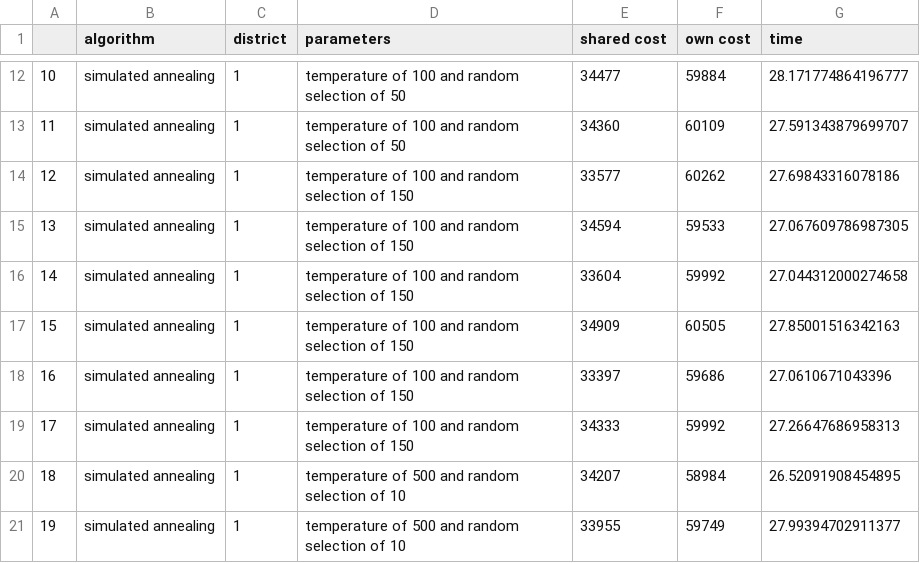
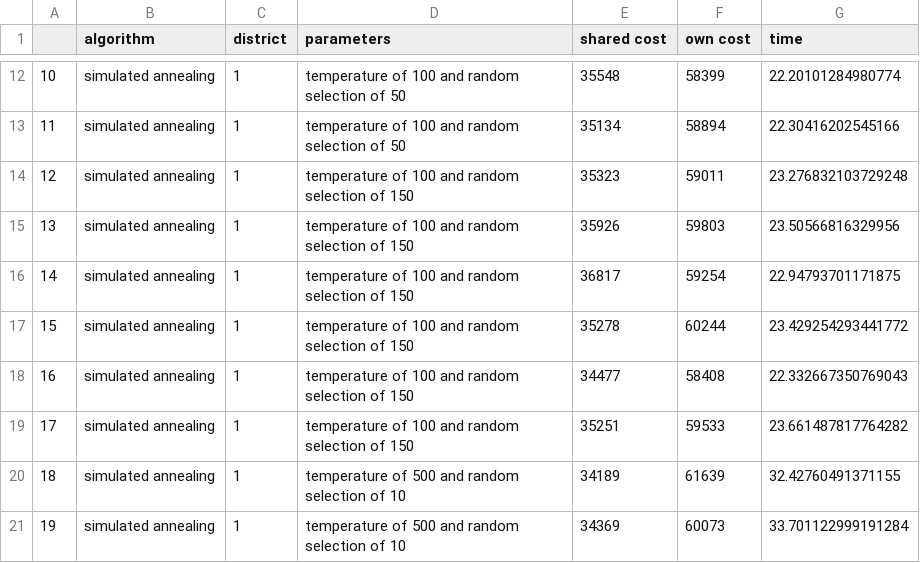
Before and after one commit to Day1712/TheGrid, a CSV file: code/experiments/results/simulated_annealing/experiment_sim_ann1.csv, drawn as a sheet; only a part is shown, gaps mark what is left out; the diff covers the shown part only.

```diff
--- a/code/experiments/results/simulated_annealing/experiment_sim_ann1.csv
+++ b/code/experiments/results/simulated_annealing/experiment_sim_ann1.csv
@@ -12,10 +12,10 @@
-10,simulated annealing,1,temperature of 100 and random selection of 50,34477,59884,28.171774864196777
-11,simulated annealing,1,temperature of 100 and random selection of 50,34360,60109,27.591343879699707
-12,simulated annealing,1,temperature of 100 and random selection of 150,33577,60262,27.69843316078186
-13,simulated annealing,1,temperature of 100 and random selection of 150,34594,59533,27.067609786987305
-14,simulated annealing,1,temperature of 100 and random selection of 150,33604,59992,27.044312000274658
-15,simulated annealing,1,temperature of 100 and random selection of 150,34909,60505,27.85001516342163
-16,simulated annealing,1,temperature of 100 and random selection of 150,33397,59686,27.0610671043396
-17,simulated annealing,1,temperature of 100 and random selection of 150,34333,59992,27.26647686958313
-18,simulated annealing,1,temperature of 500 and random selection of 10,34207,58984,26.52091908454895
-19,simulated annealing,1,temperature of 500 and random selection of 10,33955,59749,27.99394702911377
+10,simulated annealing,1,temperature of 100 and random selection of 50,35548,58399,22.20101284980774
+11,simulated annealing,1,temperature of 100 and random selection of 50,35134,58894,22.30416202545166
+12,simulated annealing,1,temperature of 100 and random selection of 150,35323,59011,23.276832103729248
+13,simulated annealing,1,temperature of 100 and random selection of 150,35926,59803,23.50566816329956
+14,simulated annealing,1,temperature of 100 and random selection of 150,36817,59254,22.94793701171875
+15,simulated annealing,1,temperature of 100 and random selection of 150,35278,60244,23.429254293441772
+16,simulated annealing,1,temperature of 100 and random selection of 150,34477,58408,22.332667350769043
+17,simulated annealing,1,temperature of 100 and random selection of 150,35251,59533,23.661487817764282
+18,simulated annealing,1,temperature of 500 and random selection of 10,34189,61639,32.42760491371155
+19,simulated annealing,1,temperature of 500 and random selection of 10,34369,60073,33.701122999191284
```
Also changed, not shown: 132 edited cells elsewhere in this file, code/experiments/results/simulated_annealing/experiment_sim_ann2.csv, code/experiments/results/simulated_annealing/experiment_sim_ann3.csv, 23 other files.
